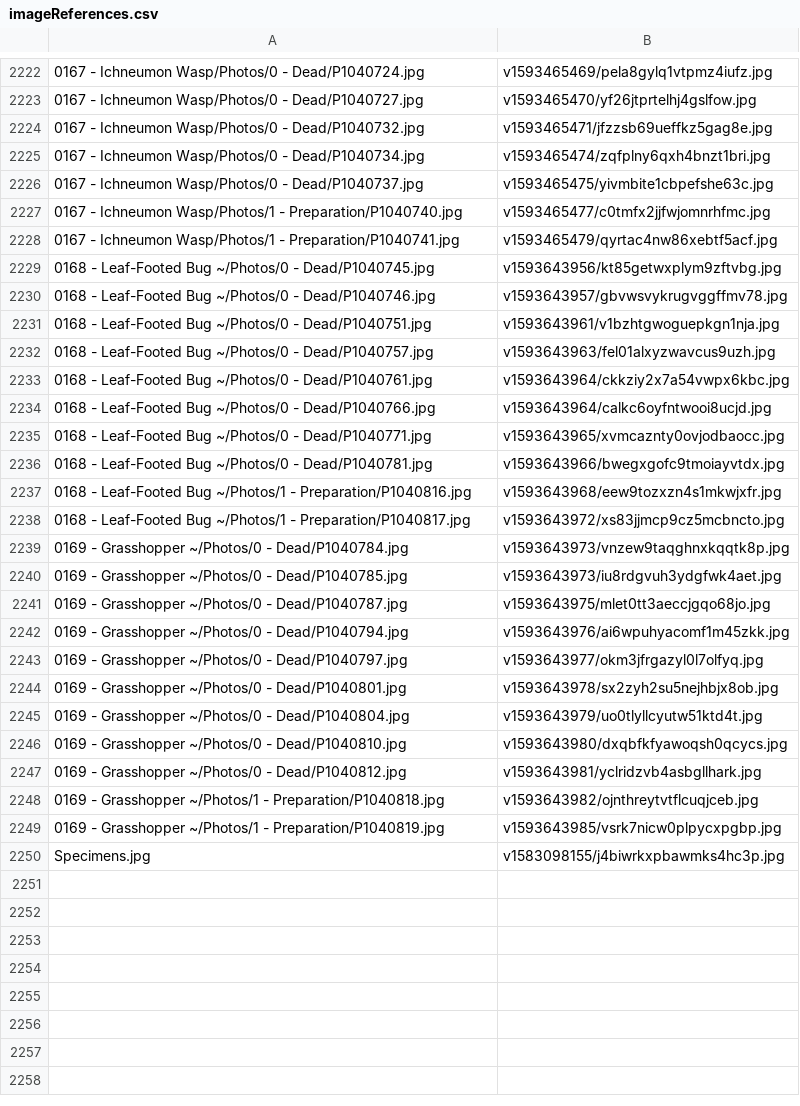
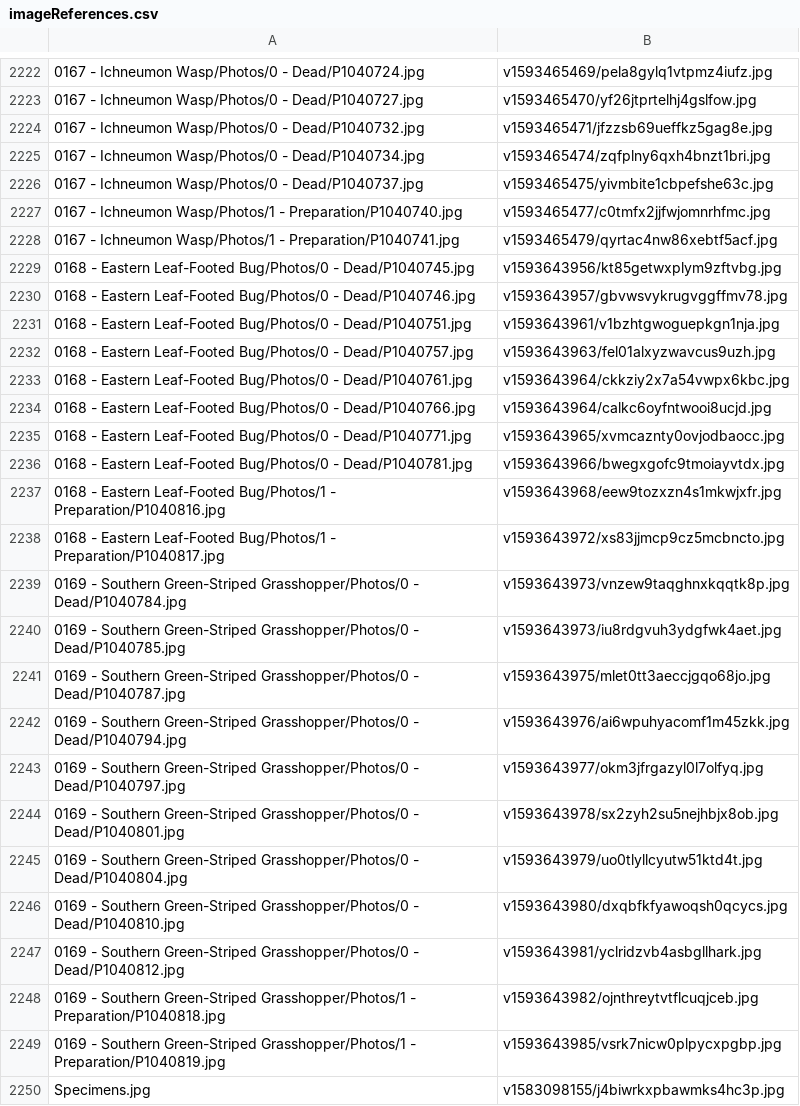
Before and after one commit to ZGorlock/SpecimensWebsiteGenerator, a CSV file: resources/imageReferences.csv, drawn as a sheet; only a part is shown, gaps mark what is left out.

Commit message:
Updated Specimens

```diff
--- a/resources/imageReferences.csv
+++ b/resources/imageReferences.csv
@@ -2228,23 +2228,23 @@
 0167 - Ichneumon Wasp/Photos/1 - Preparation/P1040741.jpg,v1593465479/qyrtac4nw86xebtf5acf.jpg
-0168 - Leaf-Footed Bug ~/Photos/0 - Dead/P1040745.jpg,v1593643956/kt85getwxplym9zftvbg.jpg
-0168 - Leaf-Footed Bug ~/Photos/0 - Dead/P1040746.jpg,v1593643957/gbvwsvykrugvggffmv78.jpg
-0168 - Leaf-Footed Bug ~/Photos/0 - Dead/P1040751.jpg,v1593643961/v1bzhtgwoguepkgn1nja.jpg
-0168 - Leaf-Footed Bug ~/Photos/0 - Dead/P1040757.jpg,v1593643963/fel01alxyzwavcus9uzh.jpg
-0168 - Leaf-Footed Bug ~/Photos/0 - Dead/P1040761.jpg,v1593643964/ckkziy2x7a54vwpx6kbc.jpg
-0168 - Leaf-Footed Bug ~/Photos/0 - Dead/P1040766.jpg,v1593643964/calkc6oyfntwooi8ucjd.jpg
-0168 - Leaf-Footed Bug ~/Photos/0 - Dead/P1040771.jpg,v1593643965/xvmcaznty0ovjodbaocc.jpg
-0168 - Leaf-Footed Bug ~/Photos/0 - Dead/P1040781.jpg,v1593643966/bwegxgofc9tmoiayvtdx.jpg
-0168 - Leaf-Footed Bug ~/Photos/1 - Preparation/P1040816.jpg,v1593643968/eew9tozxzn4s1mkwjxfr.jpg
-0168 - Leaf-Footed Bug ~/Photos/1 - Preparation/P1040817.jpg,v1593643972/xs83jjmcp9cz5mcbncto.jpg
-0169 - Grasshopper ~/Photos/0 - Dead/P1040784.jpg,v1593643973/vnzew9taqghnxkqqtk8p.jpg
-0169 - Grasshopper ~/Photos/0 - Dead/P1040785.jpg,v1593643973/iu8rdgvuh3ydgfwk4aet.jpg
-0169 - Grasshopper ~/Photos/0 - Dead/P1040787.jpg,v1593643975/mlet0tt3aeccjgqo68jo.jpg
-0169 - Grasshopper ~/Photos/0 - Dead/P1040794.jpg,v1593643976/ai6wpuhyacomf1m45zkk.jpg
-0169 - Grasshopper ~/Photos/0 - Dead/P1040797.jpg,v1593643977/okm3jfrgazyl0l7olfyq.jpg
-0169 - Grasshopper ~/Photos/0 - Dead/P1040801.jpg,v1593643978/sx2zyh2su5nejhbjx8ob.jpg
-0169 - Grasshopper ~/Photos/0 - Dead/P1040804.jpg,v1593643979/uo0tlyllcyutw51ktd4t.jpg
-0169 - Grasshopper ~/Photos/0 - Dead/P1040810.jpg,v1593643980/dxqbfkfyawoqsh0qcycs.jpg
-0169 - Grasshopper ~/Photos/0 - Dead/P1040812.jpg,v1593643981/yclridzvb4asbgllhark.jpg
-0169 - Grasshopper ~/Photos/1 - Preparation/P1040818.jpg,v1593643982/ojnthreytvtflcuqjceb.jpg
-0169 - Grasshopper ~/Photos/1 - Preparation/P1040819.jpg,v1593643985/vsrk7nicw0plpycxpgbp.jpg
+0168 - Eastern Leaf-Footed Bug/Photos/0 - Dead/P1040745.jpg,v1593643956/kt85getwxplym9zftvbg.jpg
+0168 - Eastern Leaf-Footed Bug/Photos/0 - Dead/P1040746.jpg,v1593643957/gbvwsvykrugvggffmv78.jpg
+0168 - Eastern Leaf-Footed Bug/Photos/0 - Dead/P1040751.jpg,v1593643961/v1bzhtgwoguepkgn1nja.jpg
+0168 - Eastern Leaf-Footed Bug/Photos/0 - Dead/P1040757.jpg,v1593643963/fel01alxyzwavcus9uzh.jpg
+0168 - Eastern Leaf-Footed Bug/Photos/0 - Dead/P1040761.jpg,v1593643964/ckkziy2x7a54vwpx6kbc.jpg
+0168 - Eastern Leaf-Footed Bug/Photos/0 - Dead/P1040766.jpg,v1593643964/calkc6oyfntwooi8ucjd.jpg
+0168 - Eastern Leaf-Footed Bug/Photos/0 - Dead/P1040771.jpg,v1593643965/xvmcaznty0ovjodbaocc.jpg
+0168 - Eastern Leaf-Footed Bug/Photos/0 - Dead/P1040781.jpg,v1593643966/bwegxgofc9tmoiayvtdx.jpg
+0168 - Eastern Leaf-Footed Bug/Photos/1 - Preparation/P1040816.jpg,v1593643968/eew9tozxzn4s1mkwjxfr.jpg
+0168 - Eastern Leaf-Footed Bug/Photos/1 - Preparation/P1040817.jpg,v1593643972/xs83jjmcp9cz5mcbncto.jpg
+0169 - Southern Green-Striped Grasshopper/Photos/0 - Dead/P1040784.jpg,v1593643973/vnzew9taqghnxkqqtk8p.jpg
+0169 - Southern Green-Striped Grasshopper/Photos/0 - Dead/P1040785.jpg,v1593643973/iu8rdgvuh3ydgfwk4aet.jpg
+0169 - Southern Green-Striped Grasshopper/Photos/0 - Dead/P1040787.jpg,v1593643975/mlet0tt3aeccjgqo68jo.jpg
+0169 - Southern Green-Striped Grasshopper/Photos/0 - Dead/P1040794.jpg,v1593643976/ai6wpuhyacomf1m45zkk.jpg
+0169 - Southern Green-Striped Grasshopper/Photos/0 - Dead/P1040797.jpg,v1593643977/okm3jfrgazyl0l7olfyq.jpg
+0169 - Southern Green-Striped Grasshopper/Photos/0 - Dead/P1040801.jpg,v1593643978/sx2zyh2su5nejhbjx8ob.jpg
+0169 - Southern Green-Striped Grasshopper/Photos/0 - Dead/P1040804.jpg,v1593643979/uo0tlyllcyutw51ktd4t.jpg
+0169 - Southern Green-Striped Grasshopper/Photos/0 - Dead/P1040810.jpg,v1593643980/dxqbfkfyawoqsh0qcycs.jpg
+0169 - Southern Green-Striped Grasshopper/Photos/0 - Dead/P1040812.jpg,v1593643981/yclridzvb4asbgllhark.jpg
+0169 - Southern Green-Striped Grasshopper/Photos/1 - Preparation/P1040818.jpg,v1593643982/ojnthreytvtflcuqjceb.jpg
+0169 - Southern Green-Striped Grasshopper/Photos/1 - Preparation/P1040819.jpg,v1593643985/vsrk7nicw0plpycxpgbp.jpg
 Specimens.jpg,v1583098155/j4biwrkxpbawmks4hc3p.jpg
```
